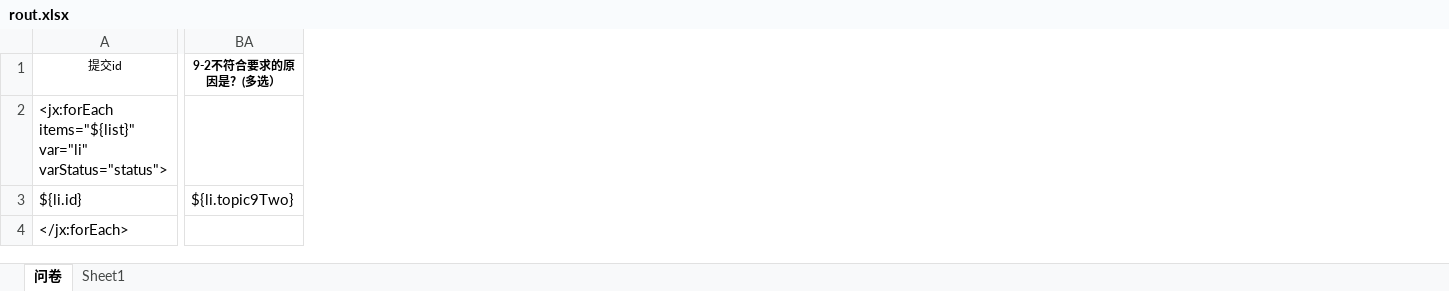
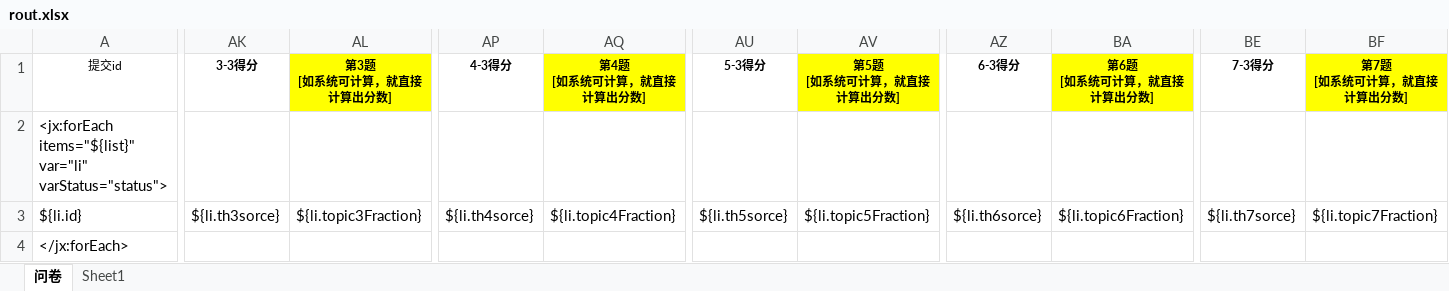
Before and after one commit to baiwenbo/yuantao, an Excel workbook: backstage-manager/backstage-web/src/main/resources/excel/rout.xlsx, sheet 问卷, drawn as a sheet; only a part is shown, gaps mark what is left out; values as stored, in another font and other column widths than the file's, no borders; removed rows and columns are numbered as before the commit, all else as after; the diff covers the shown part only; the diff names each change by its address in the sheet, - before the commit and + after, or states it on an @@ line.

Commit message:
xg

```diff
--- a/backstage-manager/backstage-web/src/main/resources/excel/rout.xlsx (sheet 问卷)
+++ b/backstage-manager/backstage-web/src/main/resources/excel/rout.xlsx (sheet 问卷)
+column AK (3-3得分), row 3: ${li.th3sorce}
+column AL (第3题 [如系统可计算，就直接计算出分数]), row 3: ${li.topic3Fraction}
+column AP (4-3得分), row 3: ${li.th4sorce}
+column AQ (第4题 [如系统可计算，就直接计算出分数]), row 3: ${li.topic4Fraction}
+column AU (5-3得分), row 3: ${li.th5sorce}
+column AV (第5题 [如系统可计算，就直接计算出分数]), row 3: ${li.topic5Fraction}
+column AZ (6-3得分), row 3: ${li.th6sorce}
+column BA (第6题 [如系统可计算，就直接计算出分数]), row 3: ${li.topic6Fraction}
+column BE (7-3得分), row 3: ${li.th7sorce}
+column BF (第7题 [如系统可计算，就直接计算出分数]), row 3: ${li.topic7Fraction}
-column BA (9-2不符合要求的原因是？(多选）), row 3: ${li.topic9Two}
```
Also changed, not shown: 1 added column and 1 edited cell elsewhere in this sheet.
